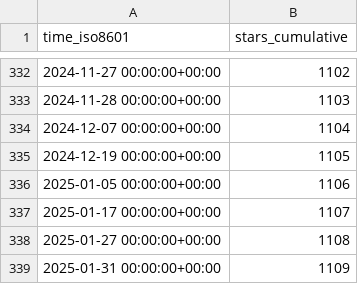
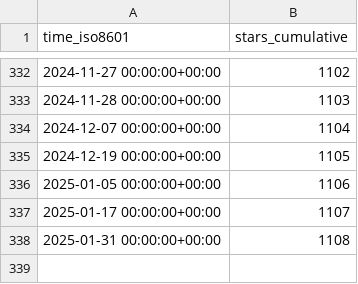
Before and after one commit to gitsrc/icefirelabs-status, a CSV file: IceFireDB/IceFireDB/ghrs-data/stargazers.csv, drawn as a sheet; only a part is shown, gaps mark what is left out.

```diff
--- a/IceFireDB/IceFireDB/ghrs-data/stargazers.csv
+++ b/IceFireDB/IceFireDB/ghrs-data/stargazers.csv
@@ -337,3 +337,2 @@ time_iso8601,stars_cumulative
 2025-01-17 00:00:00+00:00,1107
-2025-01-27 00:00:00+00:00,1108
-2025-01-31 00:00:00+00:00,1109
+2025-01-31 00:00:00+00:00,1108
```
